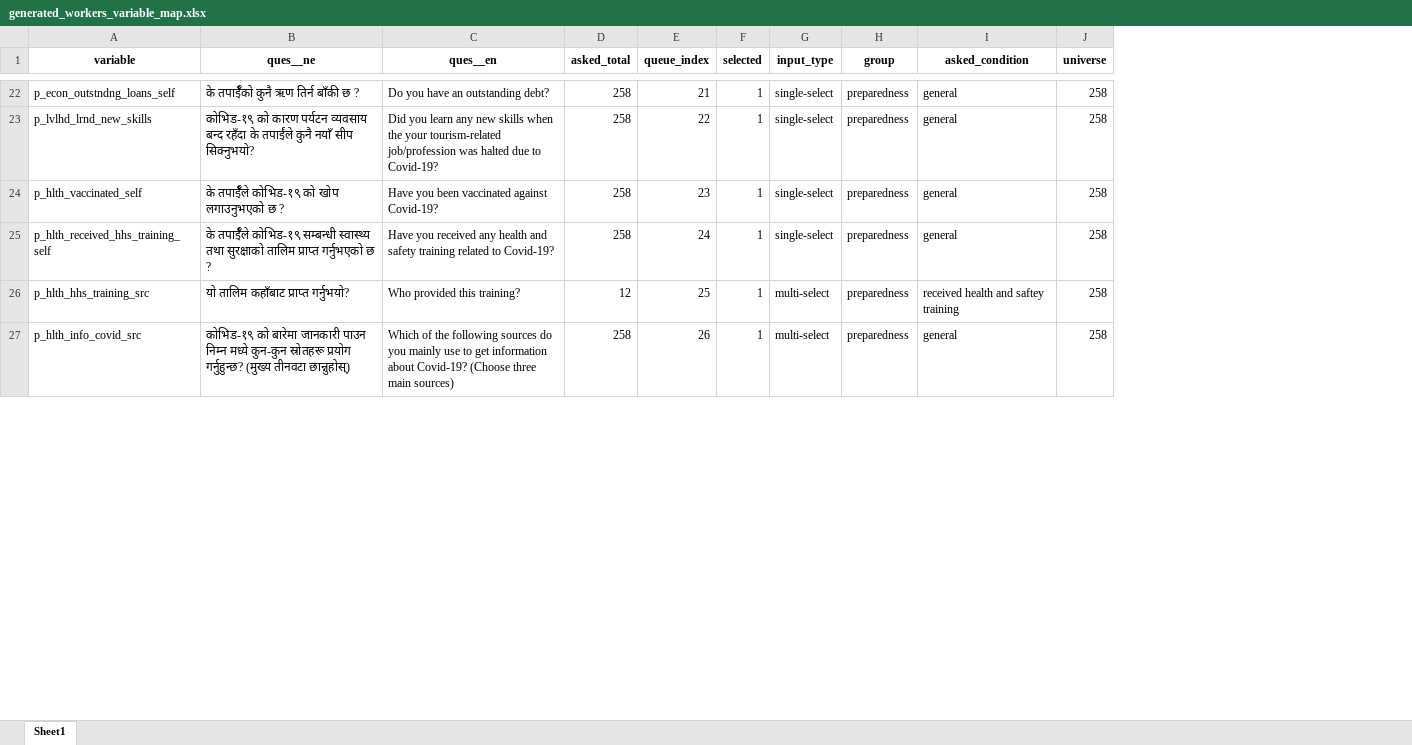
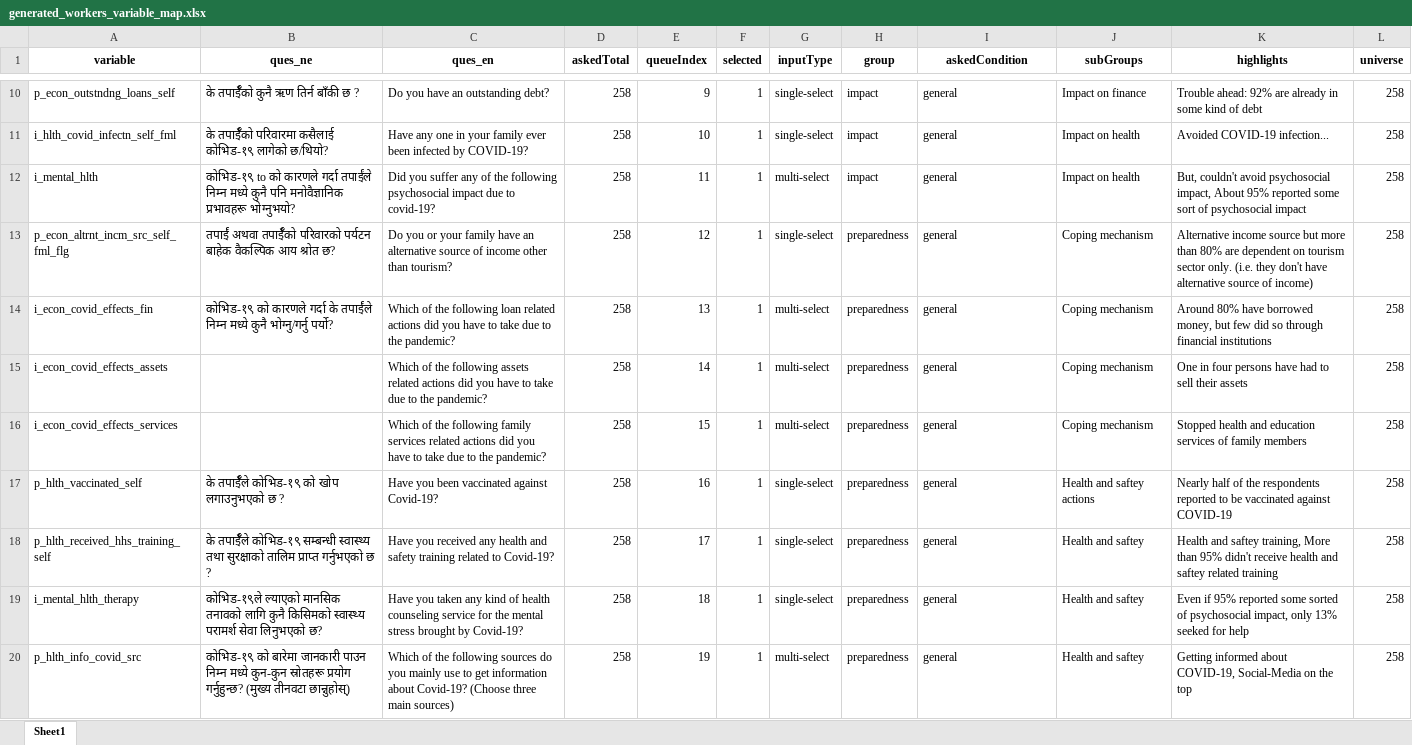
Before and after one commit to c2m2-asia/kathmandu-data-python, an Excel workbook: generator/data/generated_workers_variable_map.xlsx, sheet Sheet1, drawn as a sheet; only a part is shown, gaps mark what is left out; values as stored, in another font and other column widths than the file's, no borders; removed rows and columns are numbered as before the commit, all else as after; ↵ is a line break in a cell; the diff covers the shown part only; the diff names each change by its address in the sheet, - before the commit and + after, or states it on an @@ line.

```diff
--- a/generator/data/generated_workers_variable_map.xlsx (sheet Sheet1)
+++ b/generator/data/generated_workers_variable_map.xlsx (sheet Sheet1)
+column J (subGroups), row 10: Impact on finance; row 13: Coping mechanism; rows 17-18: Health and saftey actions | Health and saftey; row 20: Health and saftey
+column K (highlights), row 10: Trouble ahead: 92% are already in some kind of debt; row 13: Alternative income source but more than 80% are dependent on tourism sector only. (i.e. they don't have alternative source of income); rows 17-18: Nearly half of the respondents reported to be vaccinated against COVID-19 | Health and saftey training, More than 95% didn't receive health and saftey related training; row 20: Getting informed about COVID-19, Social-Media on the top
-B1: ques__ne
+B1: ques_ne
-C1: ques__en
+C1: ques_en
-D1: asked_total
+D1: askedTotal
-E1: queue_index
+E1: queueIndex
-G1: input_type
+G1: inputType
-I1: asked_condition
+I1: askedCondition
-E10 (queueIndex): 21
+E10 (queueIndex): 9
-H10 (group): preparedness
+H10 (group): impact
+row 11: i_hlth_covid_infectn_self_fml | के तपाईंँको परिवारमा कसैलाई कोभिड-१९ लागेको छ/थियो? | Have any one in your family ever been infected by COVID-19? | 258 | 10 | 1 | single-select | impact | general | Impact on health | Avoided COVID-19 infection... | 258
+row 12: i_mental_hlth | कोभिड-१९ to को कारणले गर्दा तपाईंले निम्न मध्ये कुनै पनि मनोवैज्ञानिक प्रभावहरू भोग्नुभयो? | Did you suffer any of the following psychosocial impact due to covid-19? | 258 | 11 | 1 | multi-select | impact | general | Impact on health | But, couldn't avoid psychosocial impact, About 95% reported some sort of psychosocial impact | 258
-A13 (variable): p_lvlhd_lrnd_new_skills
+A13 (variable): p_econ_altrnt_incm_src_self_fml_flg
-B13 (ques_ne): कोभिड-१९ को कारण पर्यटन व्यवसाय बन्द रहँदा के तपाईंंले कुनै नयाँ सीप सिक्नुभयो?
+B13 (ques_ne): तपाईंं अथवा तपाईंँको परिवारको पर्यटन बाहेक वैकल्पिक आय श्रोत छ?
-C13 (ques_en): Did you learn any new skills when the your tourism-related job/profession was halted due to Covid-19?
+C13 (ques_en): Do you or your family have an alternative source of income other than tourism?
-E13 (queueIndex): 22
+E13 (queueIndex): 12
+row 14: i_econ_covid_effects_fin | कोभिड-१९ को कारणले गर्दा के तपाईंंले निम्न मध्ये कुनै भोग्नु/गर्नु पर्यो? | Which of the following loan related actions did you have to take due to the pandemic? | 258 | 13 | 1 | multi-select | preparedness | general | Coping mechanism | Around 80% have borrowed money, but few did so through financial institutions | 258
+row 15: i_econ_covid_effects_assets |  | Which of the following assets related actions did you have to take due to the pandemic? | 258 | 14 | 1 | multi-select | preparedness | general | Coping mechanism | One in four persons have had to sell their assets | 258
+row 16: i_econ_covid_effects_services |  | Which of the following family services related actions did you have to take due to the pandemic? | 258 | 15 | 1 | multi-select | preparedness | general | Coping mechanism | Stopped health and education services of family members | 258
-E17 (queueIndex): 23
+E17 (queueIndex): 16
-E18 (queueIndex): 24
+E18 (queueIndex): 17
-row 26: p_hlth_hhs_training_src | यो तालिम कहाँबाट प्राप्त गर्नुभयो? | Who provided this training? | 12 | 25 | 1 | multi-select | preparedness | received health and saftey training | 258
+row 19: i_mental_hlth_therapy | कोभिड-१९ले ल्याएको मानसिक तनावको लागि कुनै किसिमको स्वास्थ्य परामर्श सेवा लिनुभएको छ? | Have you taken any kind of health counseling service for the mental stress brought by Covid-19? | 258 | 18 | 1 | single-select | preparedness | general | Health and saftey | Even if 95% reported some sorted of psychosocial impact, only 13% ↵ seeked for help | 258
-E20 (queueIndex): 26
+E20 (queueIndex): 19
```
Also changed, not shown: 13 removed rows and 38 edited cells elsewhere in this sheet, generator/data/generated_business_labels_map.xlsx, generator/data/generated_business_variable_map.xlsx, 29 other files.
